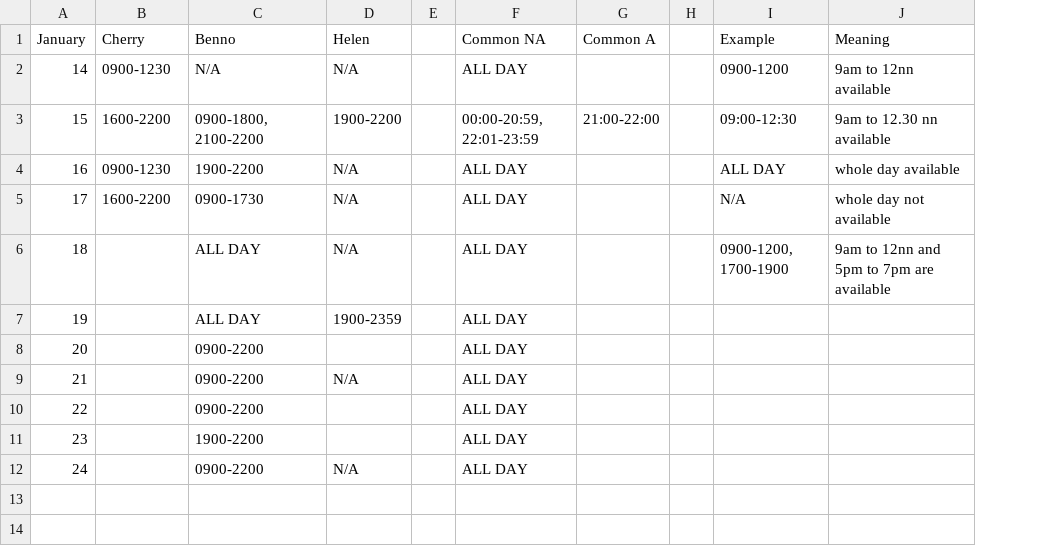
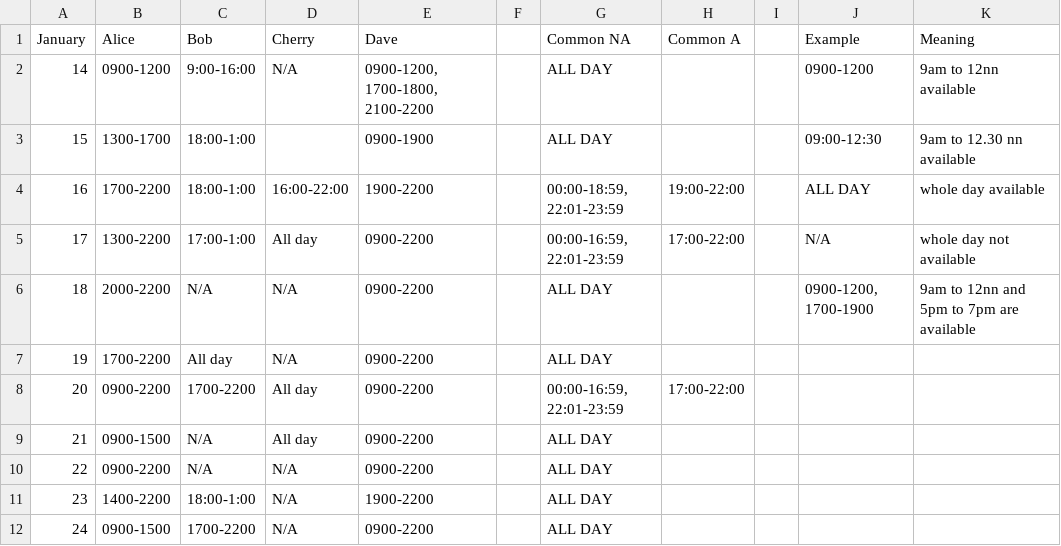
Before and after one commit to beenotung/common-time, a CSV file: res/TimeList-2020-January.csv, drawn as a sheet; removed rows and columns are numbered as before the commit, all else as after; the diff names each change by its address in the sheet, - before the commit and + after, or states it on an @@ line.

Commit message:
restore sample data to general name and more fragments

```diff
--- a/res/TimeList-2020-January.csv
+++ b/res/TimeList-2020-January.csv
+column B (Alice), rows 2-12: 0900-1200 | 1300-1700 | 1700-2200 | 1300-2200 | 2000-2200 | 1700-2200 | 0900-2200 | 0900-1500 | 0900-2200 | 1400-2200 | 0900-1500
+column C (Bob), rows 2-12: 9:00-16:00 | 18:00-1:00 | 18:00-1:00 | 17:00-1:00 | N/A | All day | 1700-2200 | N/A | N/A | 18:00-1:00 | 1700-2200
-column D (Helen), rows 2-12: N/A | 1900-2200 | N/A | N/A | N/A | 1900-2359 |  | N/A |  |  | N/A
-E1: Benno
+E1: Dave
-D2 (Cherry): 0900-1230
+D2 (Cherry): N/A
-E2 (Dave): N/A
+E2 (Dave): 0900-1200, 1700-1800, 2100-2200
-D3 (Cherry): 1600-2200
+D3 (Cherry): (empty)
-E3 (Dave): 0900-1800, 2100-2200
+E3 (Dave): 0900-1900
-G3 (Common NA): 00:00-20:59, 22:01-23:59
+G3 (Common NA): ALL DAY
-H3 (Common A): 21:00-22:00
+H3 (Common A): (empty)
-D4 (Cherry): 0900-1230
+D4 (Cherry): 16:00-22:00
-G4 (Common NA): ALL DAY
+G4 (Common NA): 00:00-18:59, 22:01-23:59
-H4 (Common A): (empty)
+H4 (Common A): 19:00-22:00
-D5 (Cherry): 1600-2200
+D5 (Cherry): All day
-E5 (Dave): 0900-1730
+E5 (Dave): 0900-2200
-G5 (Common NA): ALL DAY
+G5 (Common NA): 00:00-16:59, 22:01-23:59
-H5 (Common A): (empty)
+H5 (Common A): 17:00-22:00
-D6:D7 (Cherry): (empty)
+D6:D7 (Cherry): N/A
-E6:E7 (Dave): ALL DAY
+E6:E7 (Dave): 0900-2200
-D8:D9 (Cherry): (empty)
+D8:D9 (Cherry): All day
-G8 (Common NA): ALL DAY
+G8 (Common NA): 00:00-16:59, 22:01-23:59
-H8 (Common A): (empty)
+H8 (Common A): 17:00-22:00
-D10:D12 (Cherry): (empty)
+D10:D12 (Cherry): N/A
```
Also changed, not shown: 1 other file.
